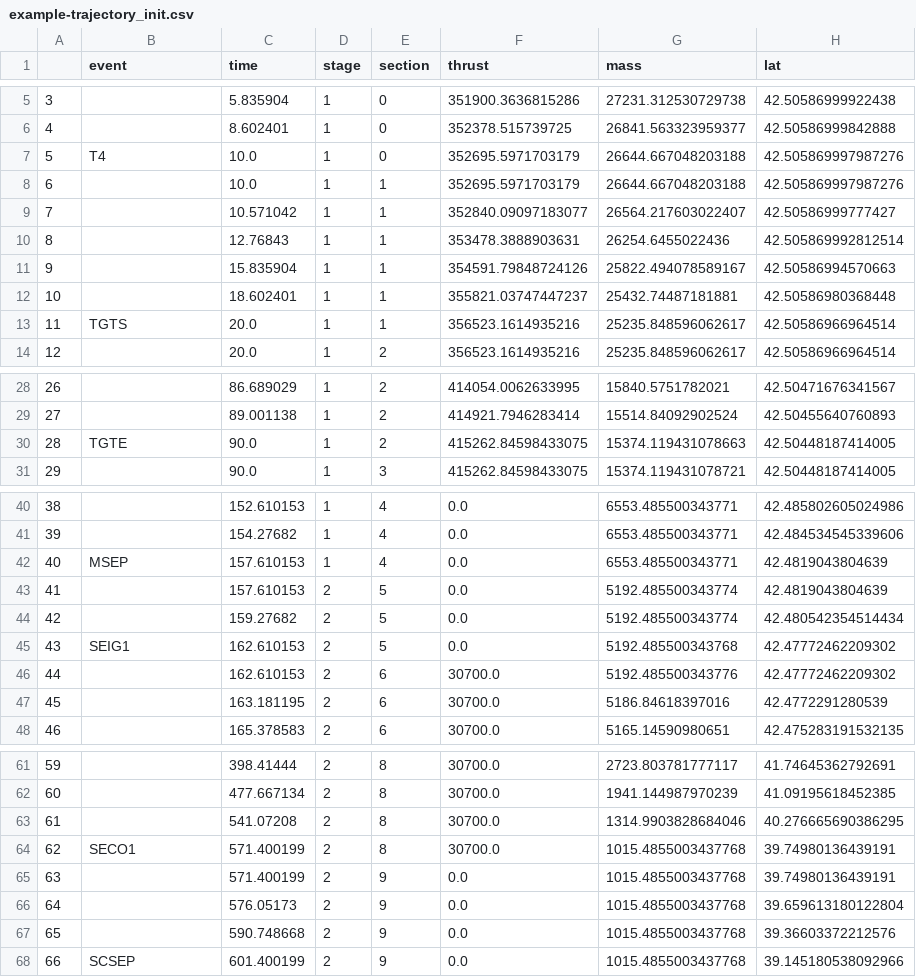
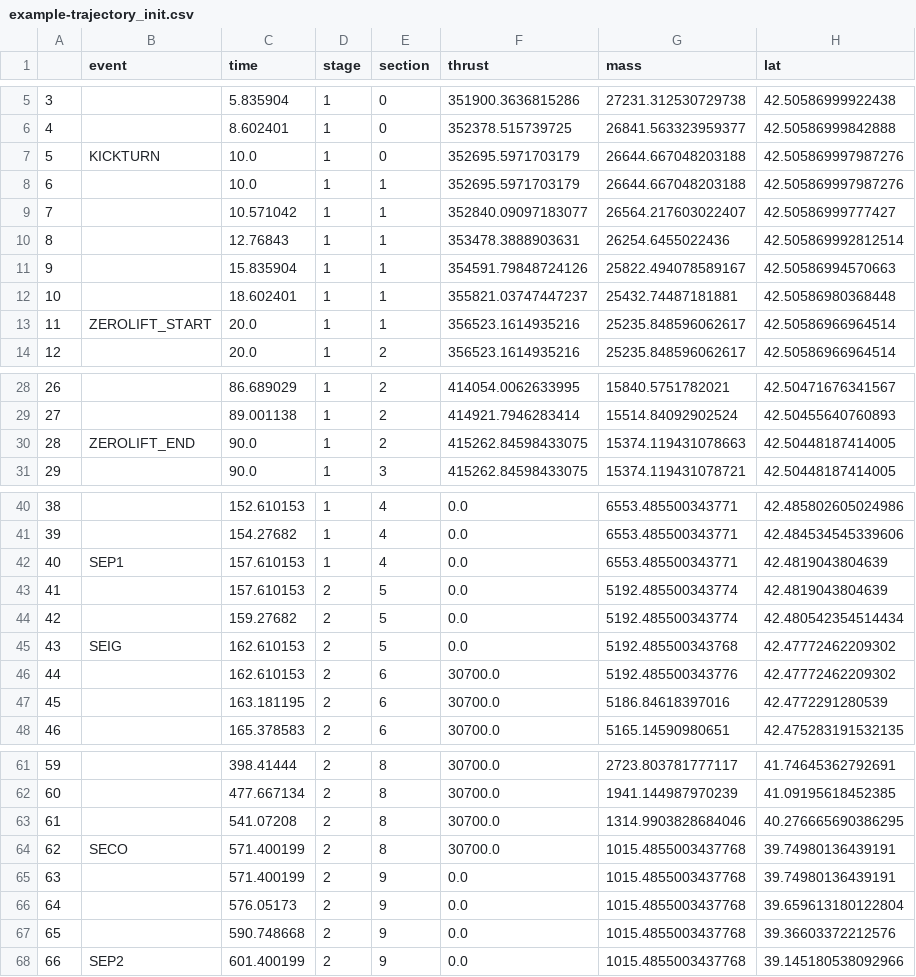
Before and after one commit to istellartech/GELATO, a CSV file: example/example-trajectory_init.csv, drawn as a sheet; only a part is shown, gaps mark what is left out; the diff covers the shown part only; the diff names each change by its address in the sheet, - before the commit and + after, or states it on an @@ line.

Commit message:
change event names

```diff
--- a/example/example-trajectory_init.csv
+++ b/example/example-trajectory_init.csv
-B7 (event): T4
+B7 (event): KICKTURN
-B13 (event): TGTS
+B13 (event): ZEROLIFT_START
-B30 (event): TGTE
+B30 (event): ZEROLIFT_END
-B42 (event): MSEP
+B42 (event): SEP1
-B45 (event): SEIG1
+B45 (event): SEIG
-B64 (event): SECO1
+B64 (event): SECO
-B68 (event): SCSEP
+B68 (event): SEP2
```
Also changed, not shown: 2 edited cells elsewhere in this file, 1 other file.
